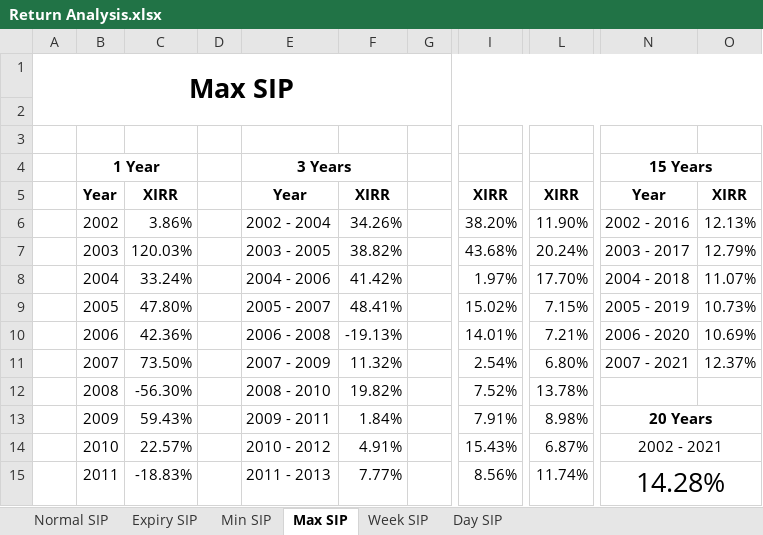
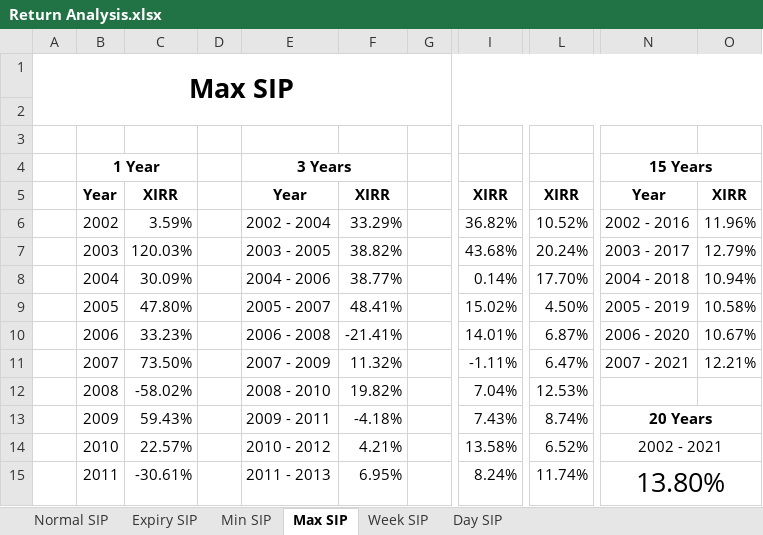
Before and after one commit to guptaharsh940/SIPanalysis, an Excel workbook: Return Analysis.xlsx, sheet Max SIP, drawn as a sheet; only a part is shown, gaps mark what is left out; values as stored, in another font and other column widths than the file's, no borders; the diff covers the shown part only; the diff names each change by its address in the sheet, - before the commit and + after, or states it on an @@ line.

```diff
--- a/Return Analysis.xlsx (sheet Max SIP)
+++ b/Return Analysis.xlsx (sheet Max SIP)
-C6: 3.86%
+C6: 3.59%
-F6: 34.26%
+F6: 33.29%
-I6: 38.20%
+I6: 36.82%
-L6: 11.90%
+L6: 10.52%
-O6: 12.13%
+O6: 11.96%
-C8: 33.24%
+C8: 30.09%
-F8: 41.42%
+F8: 38.77%
-I8: 1.97%
+I8: 0.14%
-O8: 11.07%
+O8: 10.94%
-L9: 7.15%
+L9: 4.50%
-O9: 10.73%
+O9: 10.58%
-C10: 42.36%
+C10: 33.23%
-F10: -19.13%
+F10: -21.41%
-L10: 7.21%
+L10: 6.87%
-O10: 10.69%
+O10: 10.67%
-I11: 2.54%
+I11: -1.11%
-L11: 6.80%
+L11: 6.47%
-O11: 12.37%
+O11: 12.21%
-C12: -56.30%
+C12: -58.02%
-I12: 7.52%
+I12: 7.04%
-L12: 13.78%
+L12: 12.53%
-F13: 1.84%
+F13: -4.18%
-I13: 7.91%
+I13: 7.43%
-L13: 8.98%
+L13: 8.74%
-F14: 4.91%
+F14: 4.21%
-I14: 15.43%
+I14: 13.58%
-L14: 6.87%
+L14: 6.52%
-C15: -18.83%
+C15: -30.61%
-F15: 7.77%
+F15: 6.95%
-I15: 8.56%
+I15: 8.24%
-N15: 14.28%
+N15: 13.80%
```
Also changed, not shown: 25 edited cells elsewhere in this sheet, sheet Min SIP, sheet Normal SIP, sheet Week SIP, sheet Expiry SIP, SIP Analysis.xlsx, 1 other file.
